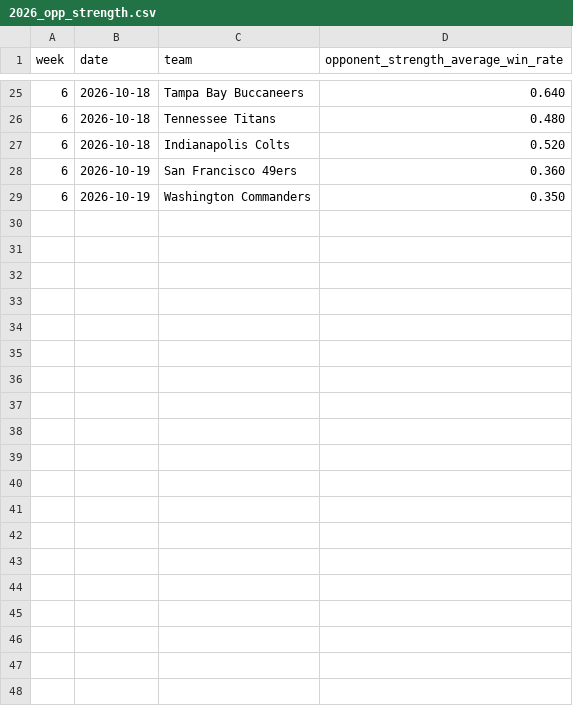
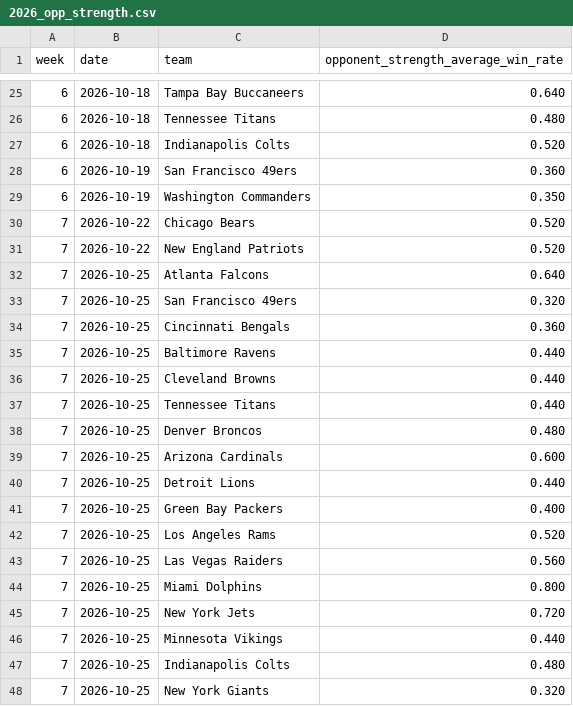
Before and after one commit to tobyfan1980/nfl_project, a CSV file: dev_data/metrics/2026_opp_strength.csv, drawn as a sheet; only a part is shown, gaps mark what is left out; the diff covers the shown part only; the diff names each change by its address in the sheet, - before the commit and + after, or states it on an @@ line.

```diff
--- a/dev_data/metrics/2026_opp_strength.csv
+++ b/dev_data/metrics/2026_opp_strength.csv
+row 30: 7 | 2026-10-22 | Chicago Bears | 0.520
+row 31: 7 | 2026-10-22 | New England Patriots | 0.520
+row 32: 7 | 2026-10-25 | Atlanta Falcons | 0.640
+row 33: 7 | 2026-10-25 | San Francisco 49ers | 0.320
+row 34: 7 | 2026-10-25 | Cincinnati Bengals | 0.360
+row 35: 7 | 2026-10-25 | Baltimore Ravens | 0.440
+row 36: 7 | 2026-10-25 | Cleveland Browns | 0.440
+row 37: 7 | 2026-10-25 | Tennessee Titans | 0.440
+row 38: 7 | 2026-10-25 | Denver Broncos | 0.480
+row 39: 7 | 2026-10-25 | Arizona Cardinals | 0.600
+row 40: 7 | 2026-10-25 | Detroit Lions | 0.440
+row 41: 7 | 2026-10-25 | Green Bay Packers | 0.400
+row 42: 7 | 2026-10-25 | Los Angeles Rams | 0.520
+row 43: 7 | 2026-10-25 | Las Vegas Raiders | 0.560
+row 44: 7 | 2026-10-25 | Miami Dolphins | 0.800
+row 45: 7 | 2026-10-25 | New York Jets | 0.720
+row 46: 7 | 2026-10-25 | Minnesota Vikings | 0.440
+row 47: 7 | 2026-10-25 | Indianapolis Colts | 0.480
+row 48: 7 | 2026-10-25 | New York Giants | 0.320
```
Also changed, not shown: 9 added rows elsewhere in this file, dev_data/games/2026_games.csv, dev_data/metrics/2026_game_intervals.csv, 6 other files.
